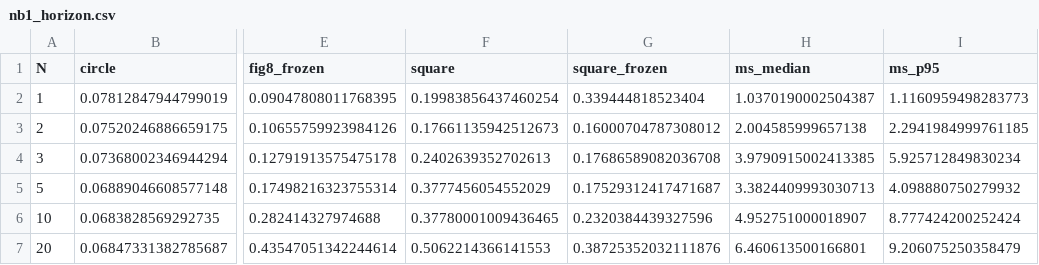
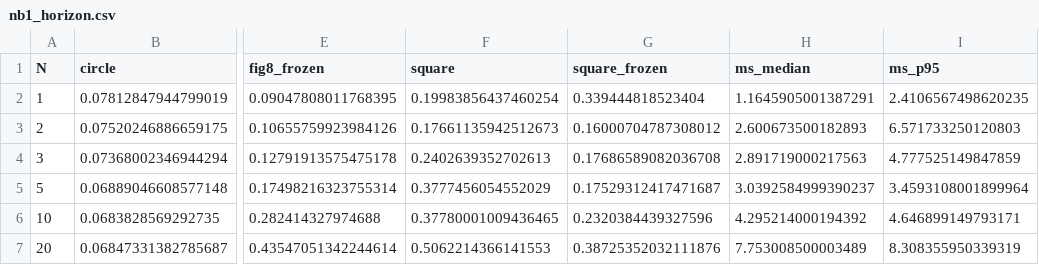
Before and after one commit to amine03-03/RL-Learned-NMPC-with-Residual-Estimation-for-Quadcopter-Control, a CSV file: artifacts/common/nb1_horizon.csv, drawn as a sheet; only a part is shown, gaps mark what is left out; the diff names each change by its address in the sheet, - before the commit and + after, or states it on an @@ line.

```diff
--- a/artifacts/common/nb1_horizon.csv
+++ b/artifacts/common/nb1_horizon.csv
-H2 (ms_median): 1.0370190002504387
+H2 (ms_median): 1.1645905001387291
-I2 (ms_p95): 1.1160959498283773
+I2 (ms_p95): 2.4106567498620235
-H3 (ms_median): 2.004585999657138
+H3 (ms_median): 2.600673500182893
-I3 (ms_p95): 2.2941984999761185
+I3 (ms_p95): 6.571733250120803
-H4 (ms_median): 3.9790915002413385
+H4 (ms_median): 2.891719000217563
-I4 (ms_p95): 5.925712849830234
+I4 (ms_p95): 4.777525149847859
-H5 (ms_median): 3.3824409993030713
+H5 (ms_median): 3.0392584999390237
-I5 (ms_p95): 4.098880750279932
+I5 (ms_p95): 3.4593108001899964
-H6 (ms_median): 4.952751000018907
+H6 (ms_median): 4.295214000194392
-I6 (ms_p95): 8.777424200252424
+I6 (ms_p95): 4.646899149793171
-H7 (ms_median): 6.460613500166801
+H7 (ms_median): 7.753008500003489
-I7 (ms_p95): 9.206075250358479
+I7 (ms_p95): 8.308355950339319
```
Also changed, not shown: artifacts/acmpc/nb3_seeds.csv, artifacts/figures/F3_horizon.csv, 4 other files.
